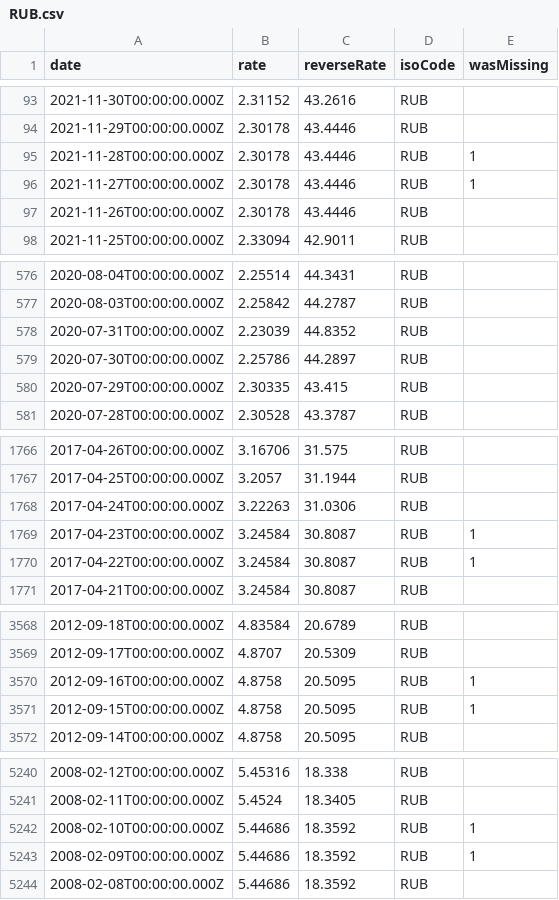
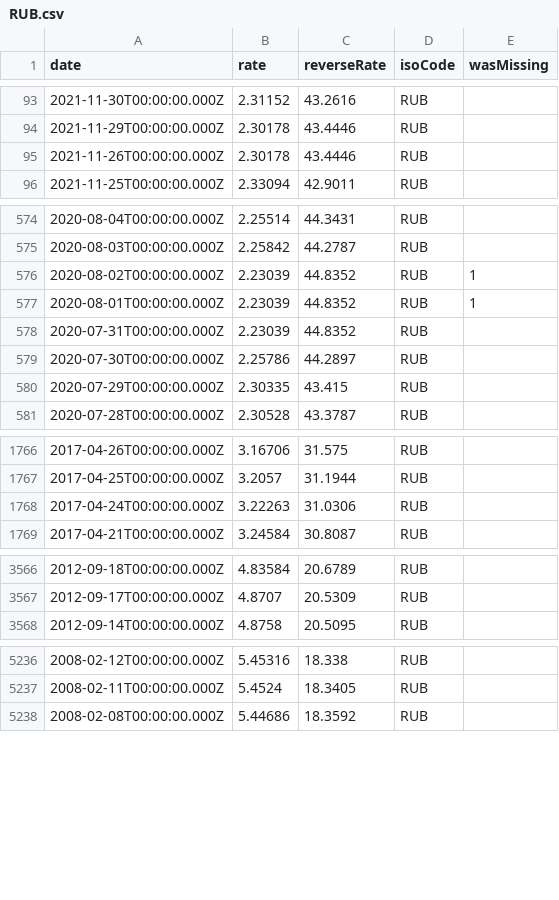
Before and after one commit to GeorgeSG/bnb-currency-exchange-rates, a CSV file: data/RUB.csv, drawn as a sheet; only a part is shown, gaps mark what is left out; removed rows and columns are numbered as before the commit, all else as after; the diff covers the shown part only; the diff names each change by its address in the sheet, - before the commit and + after, or states it on an @@ line.

Commit message:
Update exchange rates

```diff
--- a/data/RUB.csv
+++ b/data/RUB.csv
-row 95: 2021-11-28T00:00:00.000Z | 2.30178 | 43.4446 | RUB | 1
-row 96: 2021-11-27T00:00:00.000Z | 2.30178 | 43.4446 | RUB | 1
+row 576: 2020-08-02T00:00:00.000Z | 2.23039 | 44.8352 | RUB | 1
+row 577: 2020-08-01T00:00:00.000Z | 2.23039 | 44.8352 | RUB | 1
-row 1769: 2017-04-23T00:00:00.000Z | 3.24584 | 30.8087 | RUB | 1
-row 1770: 2017-04-22T00:00:00.000Z | 3.24584 | 30.8087 | RUB | 1
-row 3570: 2012-09-16T00:00:00.000Z | 4.8758 | 20.5095 | RUB | 1
-row 3571: 2012-09-15T00:00:00.000Z | 4.8758 | 20.5095 | RUB | 1
-row 5242: 2008-02-10T00:00:00.000Z | 5.44686 | 18.3592 | RUB | 1
-row 5243: 2008-02-09T00:00:00.000Z | 5.44686 | 18.3592 | RUB | 1
```
Also changed, not shown: 3 added rows and 1 removed row elsewhere in this file, data/BRL.csv, data/CYP.csv, 39 other files.
